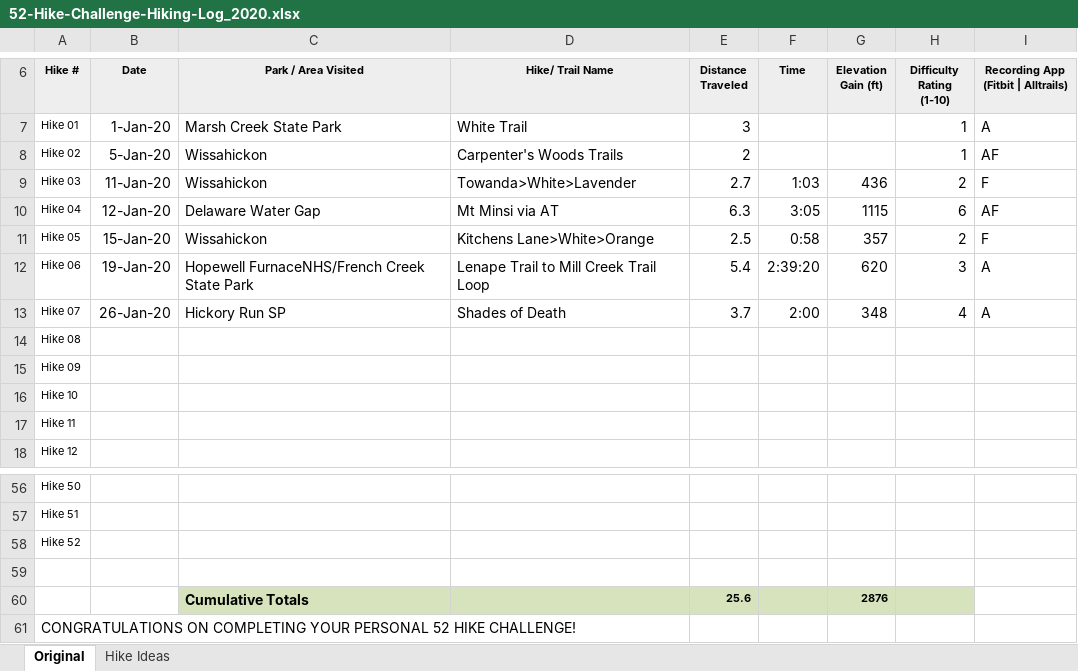
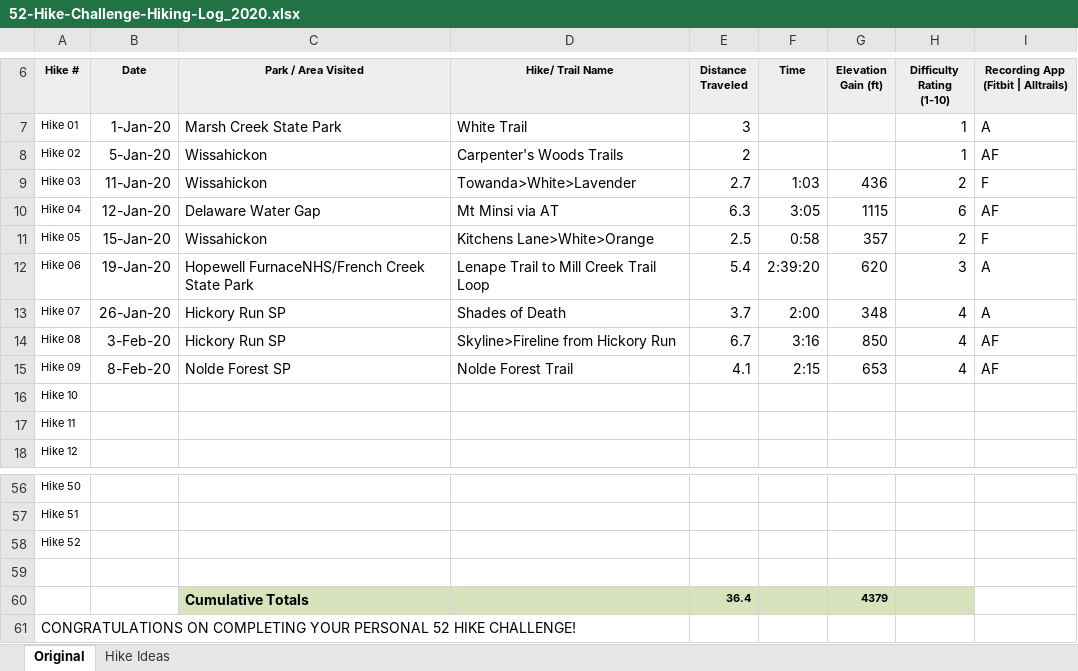
Before and after one commit to ebciii/52_saunters_2020, an Excel workbook: data/52-Hike-Challenge-Hiking-Log_2020.xlsx, sheet Original, drawn as a sheet; only a part is shown, gaps mark what is left out; values as stored, in another font and other column widths than the file's, no borders; removed rows and columns are numbered as before the commit, all else as after; the diff names each change by its address in the sheet, - before the commit and + after, or states it on an @@ line.

Commit message:
Add hike 8 & 9

```diff
--- a/data/52-Hike-Challenge-Hiking-Log_2020.xlsx (sheet Original)
+++ b/data/52-Hike-Challenge-Hiking-Log_2020.xlsx (sheet Original)
-B14 (Date): (empty)
+B14 (Date): 3-Feb-20
-C14 (Park / Area Visited): (empty)
+C14 (Park / Area Visited): Hickory Run SP
-D14 (Hike/ Trail Name): (empty)
+D14 (Hike/ Trail Name): Skyline>Fireline from Hickory Run
-E14 (Distance Traveled): (empty)
+E14 (Distance Traveled): 6.7
-F14 (Time): (empty)
+F14 (Time): 3:16
-G14 (Elevation Gain (ft)): (empty)
+G14 (Elevation Gain (ft)): 850
-H14:H15 (Difficulty Rating (1-10)): (empty)
+H14:H15 (Difficulty Rating (1-10)): 4
-I14:I15: (empty)
+I14:I15: AF
-B15 (Date): (empty)
+B15 (Date): 8-Feb-20
-C15 (Park / Area Visited): (empty)
+C15 (Park / Area Visited): Nolde Forest SP
-D15 (Hike/ Trail Name): (empty)
+D15 (Hike/ Trail Name): Nolde Forest Trail
-E15 (Distance Traveled): (empty)
+E15 (Distance Traveled): 4.1
-F15 (Time): (empty)
+F15 (Time): 2:15
-G15 (Elevation Gain (ft)): (empty)
+G15 (Elevation Gain (ft)): 653
-row 60:  |  | Cumulative Totals |  | 25.6 |  | 2876
+row 60:  |  | Cumulative Totals |  | 36.4 |  | 4379
```
Also changed, not shown: 4 other files.
